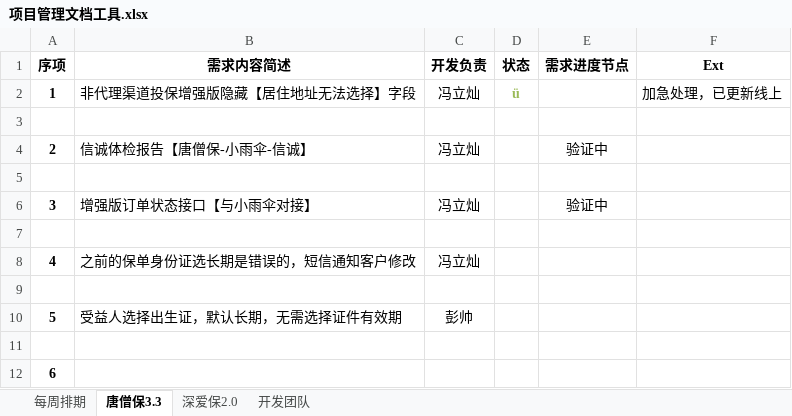
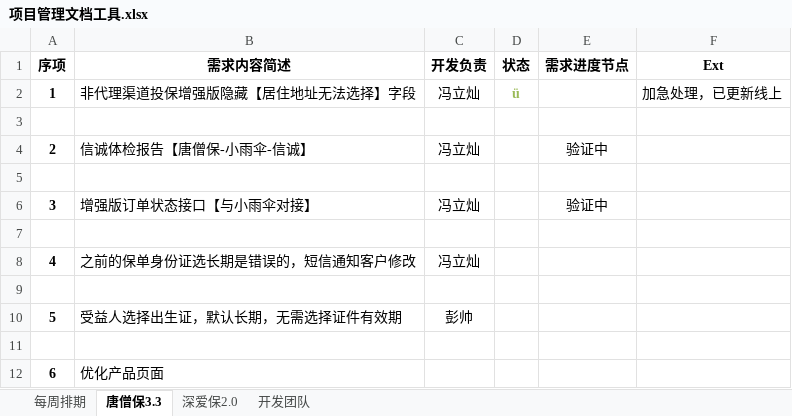
Before and after one commit to Sybil96/doc.yi-insurance.com, an Excel workbook: 项目管理文档工具.xlsx, sheet 唐僧保3.3, drawn as a sheet; values as stored, in another font and other column widths than the file's, no borders; the diff names each change by its address in the sheet, - before the commit and + after, or states it on an @@ line.

Commit message:
6
优化产品页面

```diff
--- a/项目管理文档工具.xlsx (sheet 唐僧保3.3)
+++ b/项目管理文档工具.xlsx (sheet 唐僧保3.3)
-B12 (需求内容简述): (empty)
+B12 (需求内容简述): 优化产品页面
```
